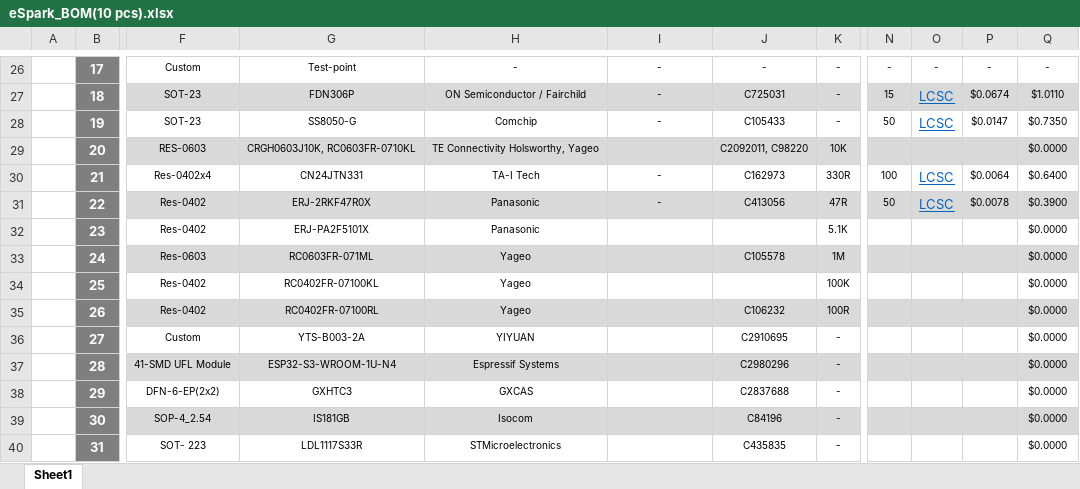
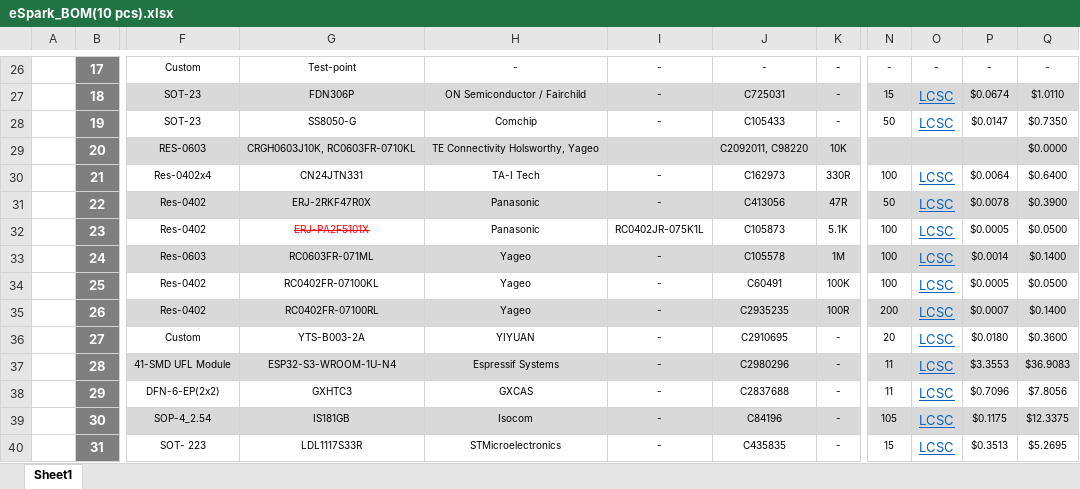
Before and after one commit to eSpark-Backup/ezlo-switchbox, an Excel workbook: Deliverables/BOM/eSpark_BOM(10 pcs).xlsx, sheet Sheet1, drawn as a sheet; only a part is shown, gaps mark what is left out; values as stored, in another font and other column widths than the file's, no borders; charts and pictures not drawn; the diff covers the shown part only; the diff names each change by its address in the sheet, - before the commit and + after, or states it on an @@ line.

```diff
--- a/Deliverables/BOM/eSpark_BOM(10 pcs).xlsx (sheet Sheet1)
+++ b/Deliverables/BOM/eSpark_BOM(10 pcs).xlsx (sheet Sheet1)
@@ G32 strikethrough: off → on, text colour: black → #FF0000 @@
-I32: (empty)
+I32: RC0402JR-075K1L
-J32: (empty)
+J32: C105873
-N32:N34: (empty)
+N32:N34: 100
-O32:O40: (empty)
+O32:O40: LCSC
-P32: (empty)
+P32: $0.0005
-Q32: $0.0000
+Q32: $0.0500
-I33:I40: (empty)
+I33:I40: -
-P33: (empty)
+P33: $0.0014
-Q33: $0.0000
+Q33: $0.1400
-J34: (empty)
+J34: C60491
-P34: (empty)
+P34: $0.0005
-Q34: $0.0000
+Q34: $0.0500
-J35: C106232
+J35: C2935235
-N35: (empty)
+N35: 200
-P35: (empty)
+P35: $0.0007
-Q35: $0.0000
+Q35: $0.1400
-N36: (empty)
+N36: 20
-P36: (empty)
+P36: $0.0180
-Q36: $0.0000
+Q36: $0.3600
-N37:N38: (empty)
+N37:N38: 11
-P37: (empty)
+P37: $3.3553
-Q37: $0.0000
+Q37: $36.9083
-P38: (empty)
+P38: $0.7096
-Q38: $0.0000
+Q38: $7.8056
-N39: (empty)
+N39: 105
-P39: (empty)
+P39: $0.1175
-Q39: $0.0000
+Q39: $12.3375
-N40: (empty)
+N40: 15
-P40: (empty)
+P40: $0.3513
-Q40: $0.0000
+Q40: $5.2695
```
Also changed, not shown: 7 edited cells elsewhere in this sheet, 1 other file.
